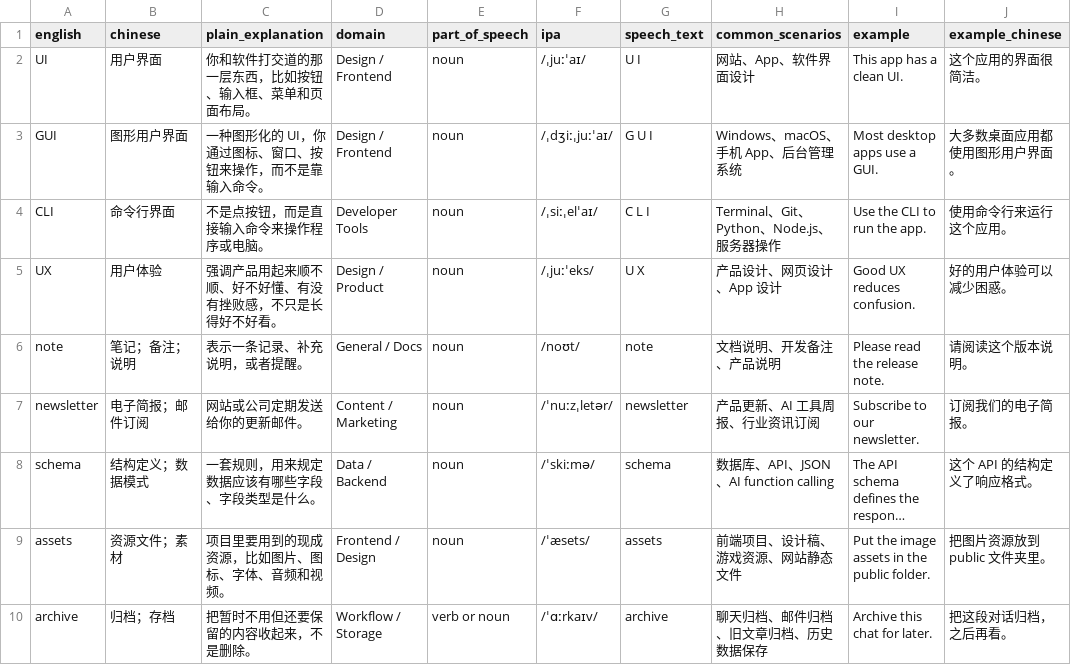
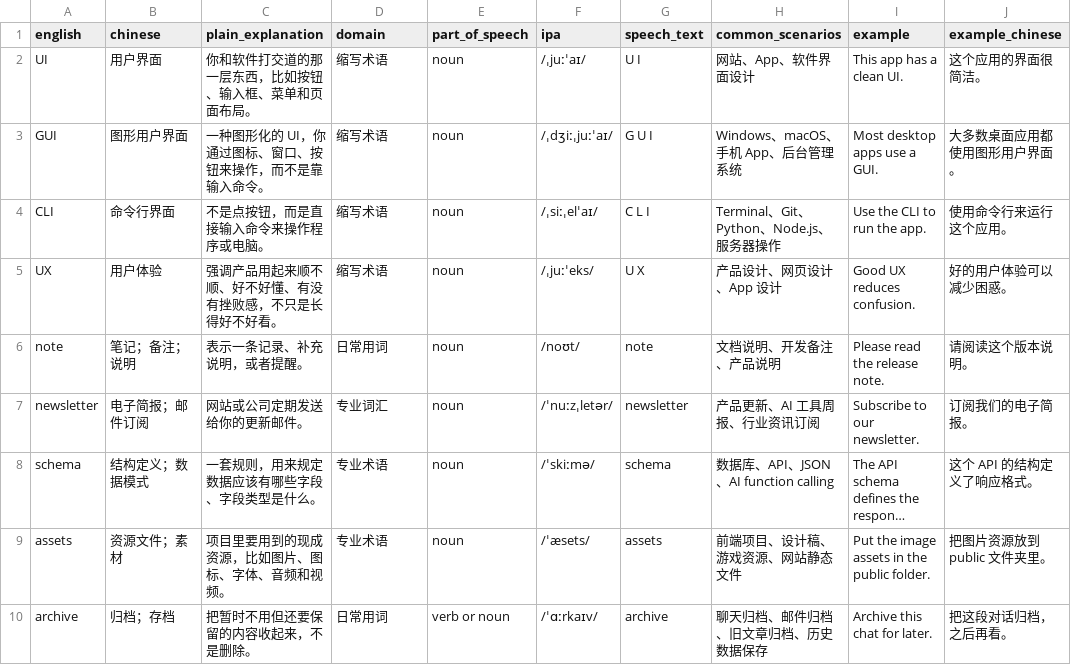
Before and after one commit to laiming718/codex-learn, a CSV file: vocabulary.csv, drawn as a sheet; only a part is shown; long unchanged cells end in …; the diff names each change by its address in the sheet, - before the commit and + after, or states it on an @@ line.

Commit message:
Update vocabulary app and review workflow

```diff
--- a/vocabulary.csv
+++ b/vocabulary.csv
-D2:D3 (domain): Design / Frontend
+D2:D3 (domain): 缩写术语
-D4 (domain): Developer Tools
+D4 (domain): 缩写术语
-D5 (domain): Design / Product
+D5 (domain): 缩写术语
-D6 (domain): General / Docs
+D6 (domain): 日常用词
-D7 (domain): Content / Marketing
+D7 (domain): 专业词汇
-D8 (domain): Data / Backend
+D8 (domain): 专业术语
-D9 (domain): Frontend / Design
+D9 (domain): 专业术语
-D10 (domain): Workflow / Storage
+D10 (domain): 日常用词
```
Also changed, not shown: 1 other file.
